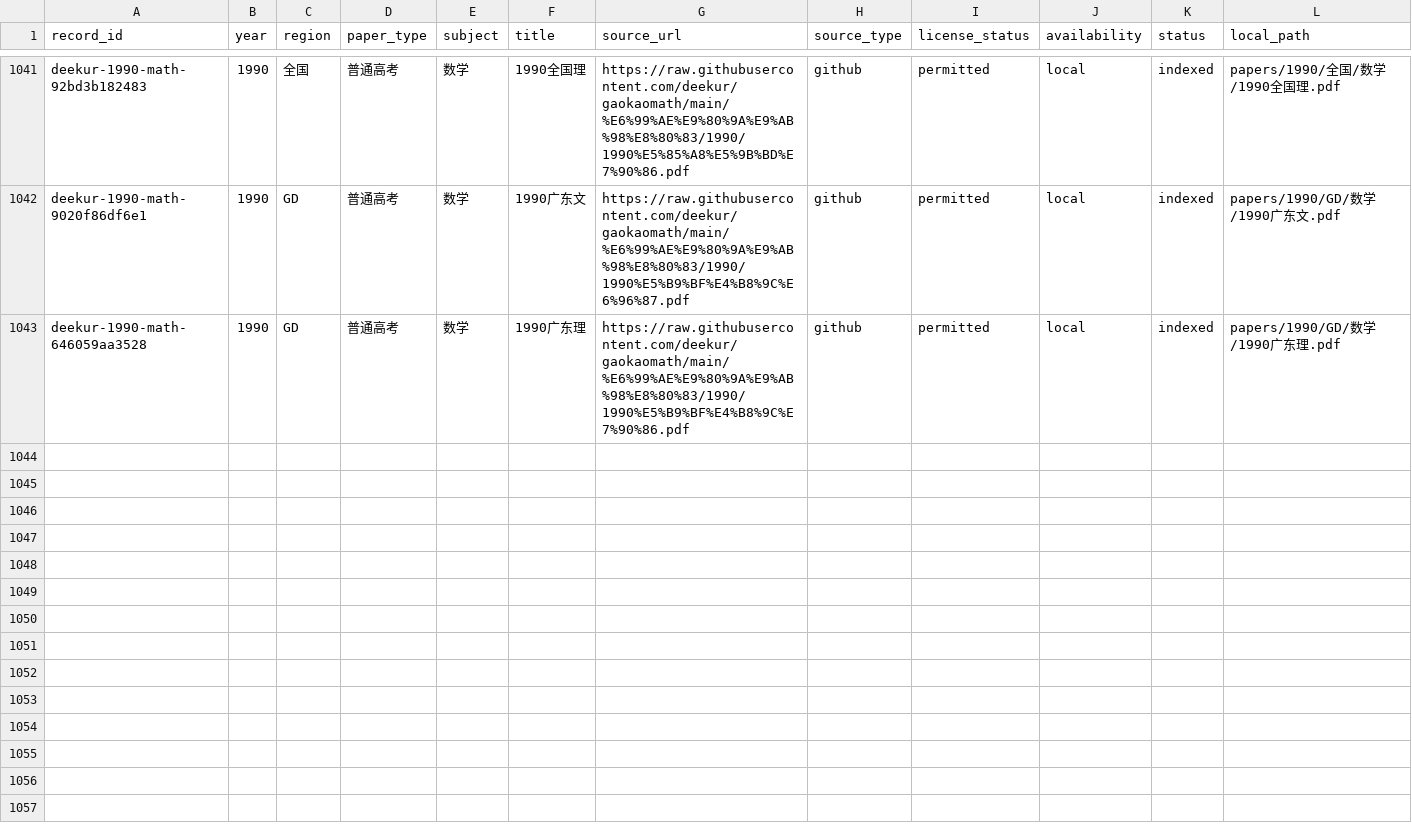
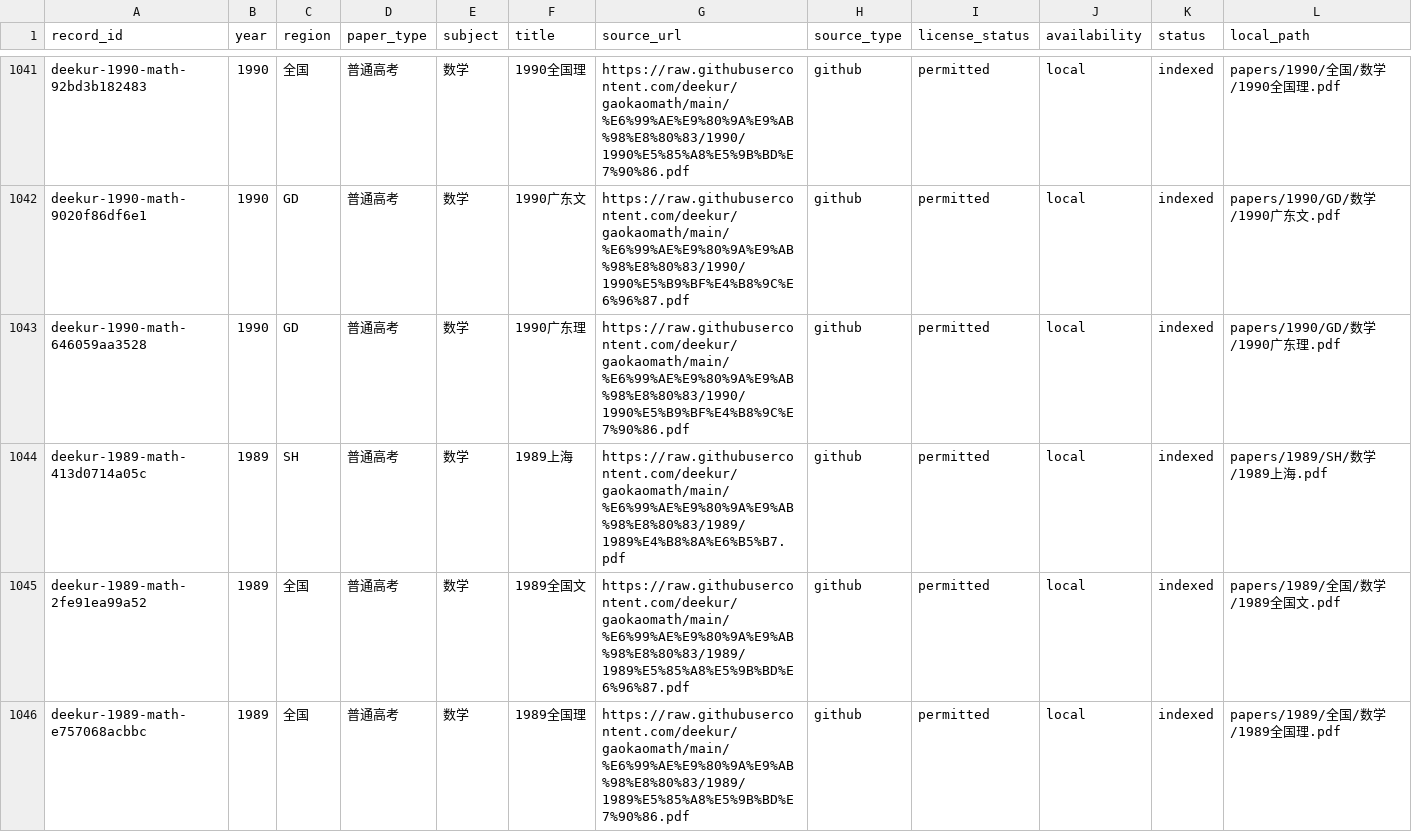
Before and after one commit to qingshuo/China-Gaokao-Papers-Collection, a CSV file: data/exams.csv, drawn as a sheet; only a part is shown, gaps mark what is left out; rows hold the shown columns only; the diff covers the shown part only; the diff names each change by its address in the sheet, - before the commit and + after, or states it on an @@ line.

Commit message:
import 1989 historical math papers

```diff
--- a/data/exams.csv
+++ b/data/exams.csv
+row 1044: deekur-1989-math-413d0714a05c | 1989 | SH | 普通高考 | 数学 | 1989上海 | https://raw.githubusercontent.com/deekur/gaokaomath/main/%E6%99%AE%E9%80%9A%E9%AB%98%E8%80%83/1989/1989%E4%B8%8A%E6%B5%B7.pdf | github | permitted | local | indexed | papers/1989/SH/数学/1989上海.pdf
+row 1045: deekur-1989-math-2fe91ea99a52 | 1989 | 全国 | 普通高考 | 数学 | 1989全国文 | https://raw.githubusercontent.com/deekur/gaokaomath/main/%E6%99%AE%E9%80%9A%E9%AB%98%E8%80%83/1989/1989%E5%85%A8%E5%9B%BD%E6%96%87.pdf | github | permitted | local | indexed | papers/1989/全国/数学/1989全国文.pdf
+row 1046: deekur-1989-math-e757068acbbc | 1989 | 全国 | 普通高考 | 数学 | 1989全国理 | https://raw.githubusercontent.com/deekur/gaokaomath/main/%E6%99%AE%E9%80%9A%E9%AB%98%E8%80%83/1989/1989%E5%85%A8%E5%9B%BD%E7%90%86.pdf | github | permitted | local | indexed | papers/1989/全国/数学/1989全国理.pdf
```
Also changed, not shown: 2 added rows elsewhere in this file, 13 other files.
